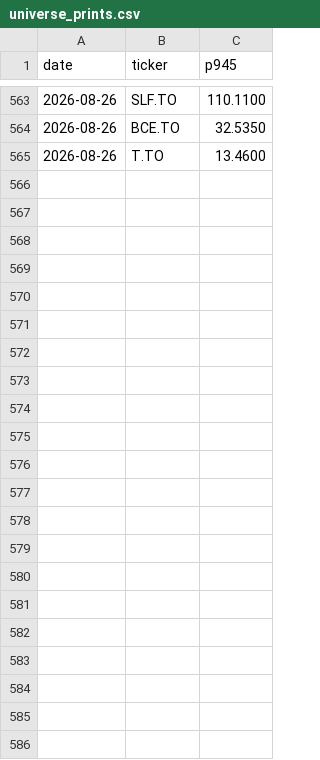
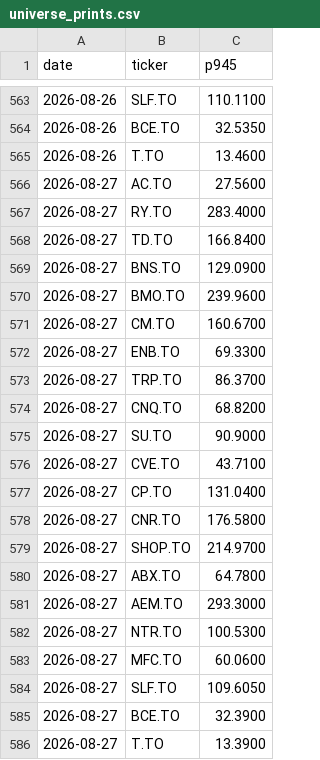
Before and after one commit to rufatb/RB, a CSV file: universe_prints.csv, drawn as a sheet; only a part is shown, gaps mark what is left out.

```diff
--- a/universe_prints.csv
+++ b/universe_prints.csv
@@ -565 +565,22 @@ date,ticker,p945
 2026-08-26,T.TO,13.4600
+2026-08-27,AC.TO,27.5600
+2026-08-27,RY.TO,283.4000
+2026-08-27,TD.TO,166.8400
+2026-08-27,BNS.TO,129.0900
+2026-08-27,BMO.TO,239.9600
+2026-08-27,CM.TO,160.6700
+2026-08-27,ENB.TO,69.3300
+2026-08-27,TRP.TO,86.3700
+2026-08-27,CNQ.TO,68.8200
+2026-08-27,SU.TO,90.9000
+2026-08-27,CVE.TO,43.7100
+2026-08-27,CP.TO,131.0400
+2026-08-27,CNR.TO,176.5800
+2026-08-27,SHOP.TO,214.9700
+2026-08-27,ABX.TO,64.7800
+2026-08-27,AEM.TO,293.3000
+2026-08-27,NTR.TO,100.5300
+2026-08-27,MFC.TO,60.0600
+2026-08-27,SLF.TO,109.6050
+2026-08-27,BCE.TO,32.3900
+2026-08-27,T.TO,13.3900
```
Also changed, not shown: ledger.csv, 3 other files.
